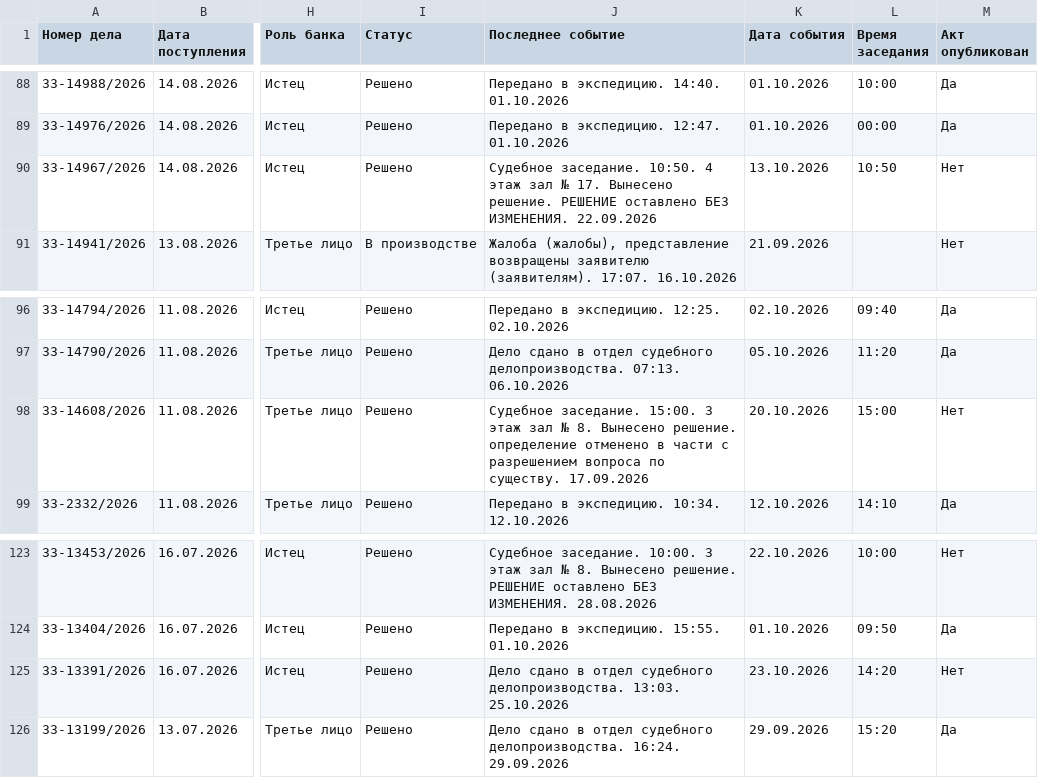
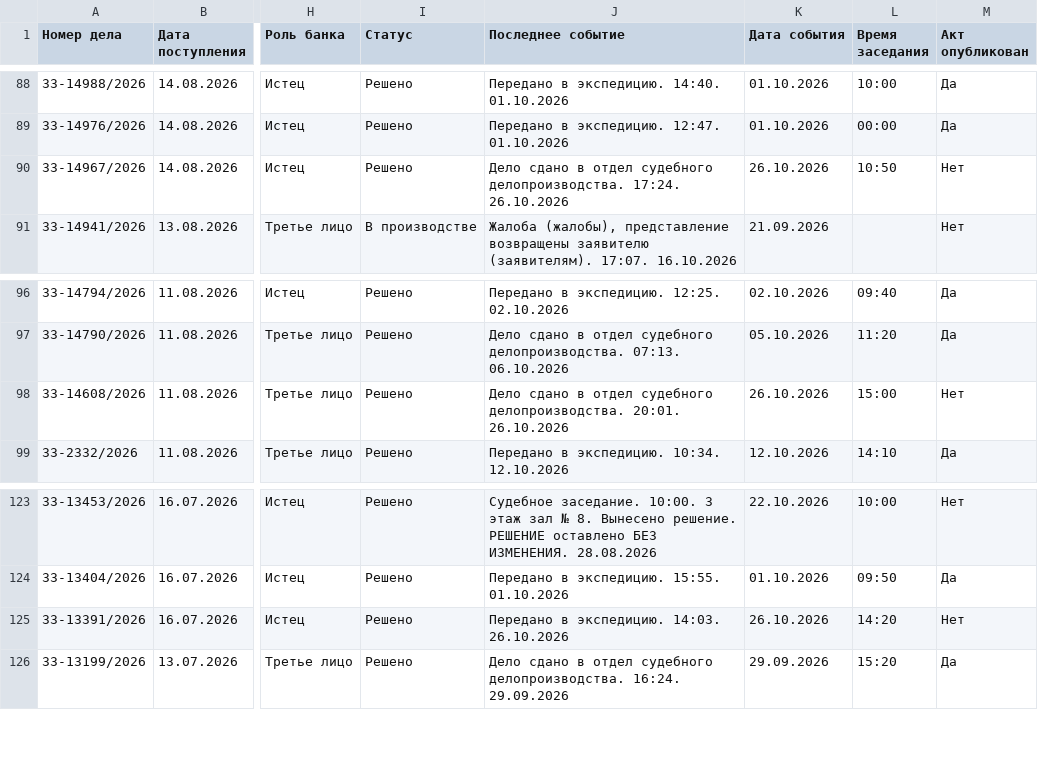
Before and after one commit to SelivanovAS/dashboard-ural, a CSV file: data/sberbank_cases.csv, drawn as a sheet; only a part is shown, gaps mark what is left out; the diff covers the shown part only; the diff names each change by its address in the sheet, - before the commit and + after, or states it on an @@ line.

```diff
--- a/data/sberbank_cases.csv
+++ b/data/sberbank_cases.csv
-J90 (Последнее событие): Судебное заседание. 10:50. 4 этаж зал № 17. Вынесено решение. РЕШЕНИЕ оставлено БЕЗ ИЗМЕНЕНИЯ. 22.09.2026
+J90 (Последнее событие): Дело сдано в отдел судебного делопроизводства. 17:24. 26.10.2026
-K90 (Дата события): 13.10.2026
+K90 (Дата события): 26.10.2026
-J98 (Последнее событие): Судебное заседание. 15:00. 3 этаж зал № 8. Вынесено решение. определение отменено в части с разрешением вопроса по существу. 17.09.2026
+J98 (Последнее событие): Дело сдано в отдел судебного делопроизводства. 20:01. 26.10.2026
-K98 (Дата события): 20.10.2026
+K98 (Дата события): 26.10.2026
-J125 (Последнее событие): Дело сдано в отдел судебного делопроизводства. 13:03. 25.10.2026
+J125 (Последнее событие): Передано в экспедицию. 14:03. 26.10.2026
-K125 (Дата события): 23.10.2026
+K125 (Дата события): 26.10.2026
```
Also changed, not shown: 24 edited cells elsewhere in this file, 13 other files.
